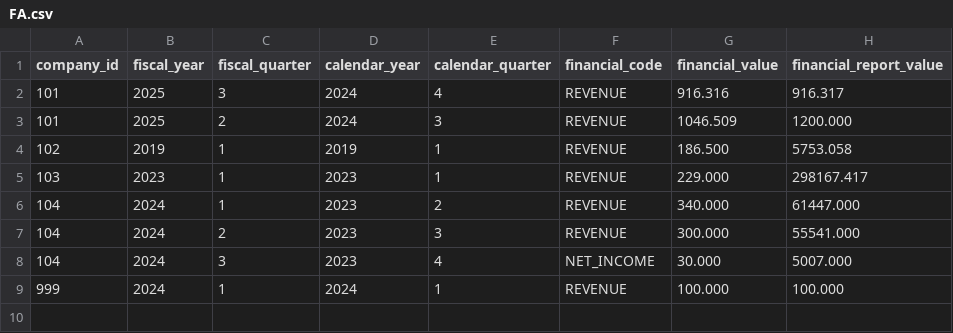
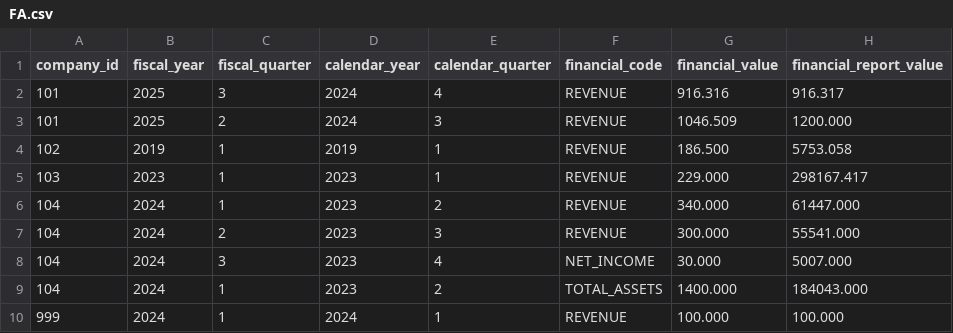
Before and after one commit to daniel-wong-tsmc/one_off, a CSV file: sample_data/FA.csv, drawn as a sheet.

```diff
--- a/sample_data/FA.csv
+++ b/sample_data/FA.csv
@@ -8,2 +8,3 @@ company_id;fiscal_year;fiscal_quarter;calendar_year;calendar_quarter;financial_c
 104;2024;3;2023;4;NET_INCOME;30.000;5007.000
+104;2024;1;2023;2;TOTAL_ASSETS;1400.000;184043.000
 999;2024;1;2024;1;REVENUE;100.000;100.000
```
Also changed, not shown: 2 other files.
